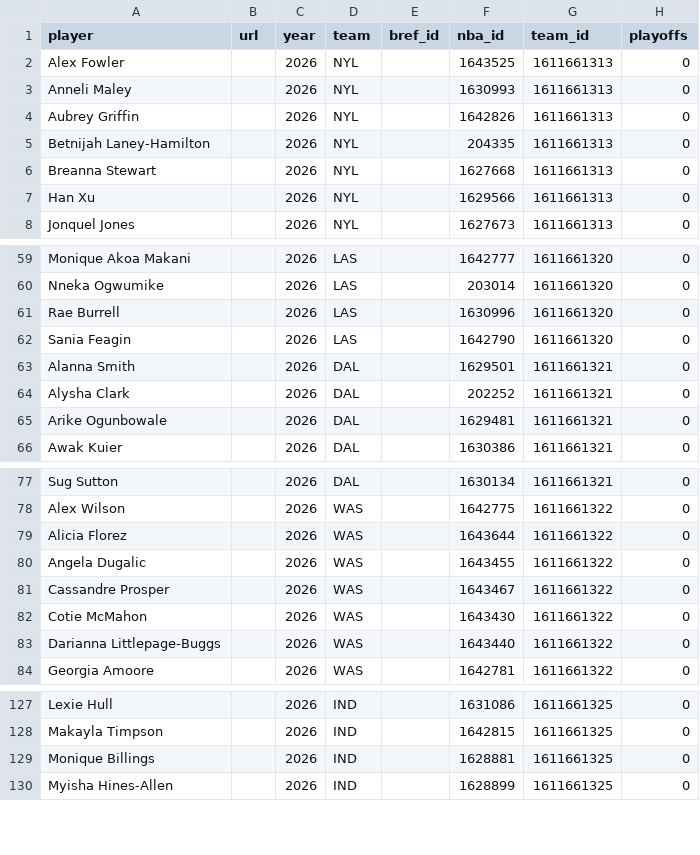
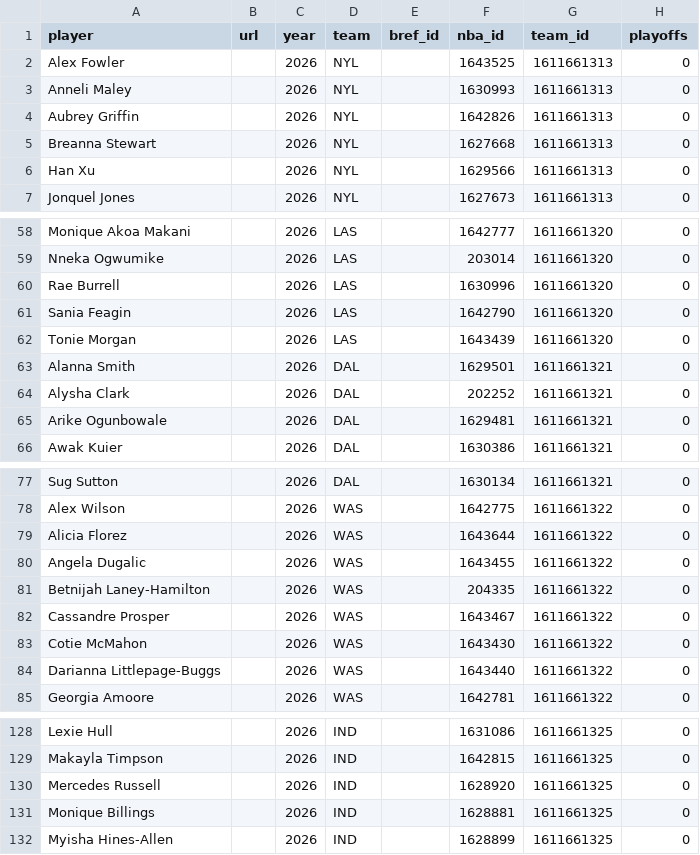
Before and after one commit to RussDT/nba-onoff-fetch, a CSV file: data/wnba_player_index.csv, drawn as a sheet; only a part is shown, gaps mark what is left out.

```diff
--- a/data/wnba_player_index.csv
+++ b/data/wnba_player_index.csv
@@ -4,3 +4,2 @@ Anneli Maley,,2026,NYL,,1630993,1611661313,0
 Aubrey Griffin,,2026,NYL,,1642826,1611661313,0
-Betnijah Laney-Hamilton,,2026,NYL,,204335,1611661313,0
 Breanna Stewart,,2026,NYL,,1627668,1611661313,0
@@ -62,2 +61,3 @@ Rae Burrell,,2026,LAS,,1630996,1611661320,0
 Sania Feagin,,2026,LAS,,1642790,1611661320,0
+Tonie Morgan,,2026,LAS,,1643439,1611661320,0
 Alanna Smith,,2026,DAL,,1629501,1611661321,0
@@ -80,2 +80,3 @@ Alicia Florez,,2026,WAS,,1643644,1611661322,0
 Angela Dugalic,,2026,WAS,,1643455,1611661322,0
+Betnijah Laney-Hamilton,,2026,WAS,,204335,1611661322,0
 Cassandre Prosper,,2026,WAS,,1643467,1611661322,0
@@ -128,2 +129,3 @@ Lexie Hull,,2026,IND,,1631086,1611661325,0
 Makayla Timpson,,2026,IND,,1642815,1611661325,0
+Mercedes Russell,,2026,IND,,1628920,1611661325,0
 Monique Billings,,2026,IND,,1628881,1611661325,0
```
Also changed, not shown: data/2026_pbp.csv, 1 other file.
